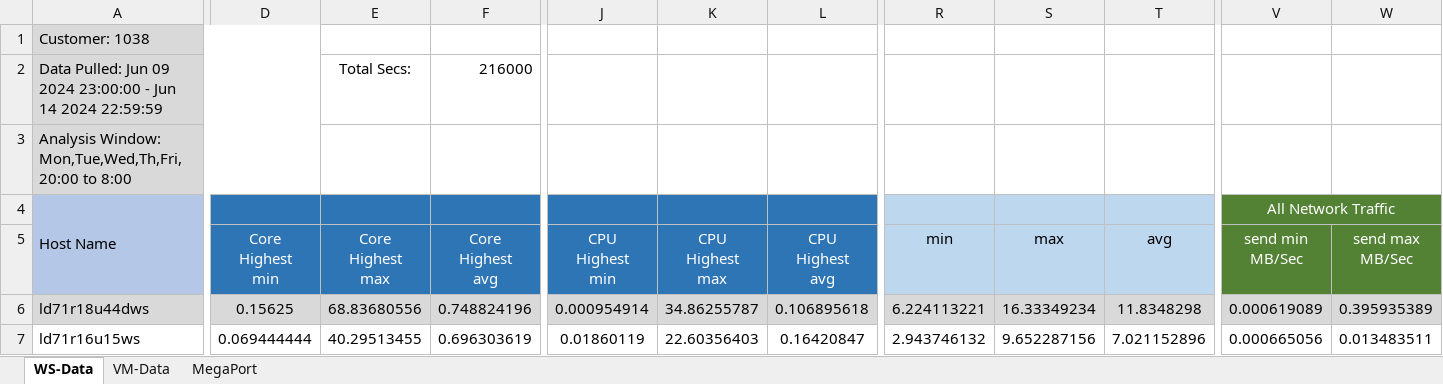
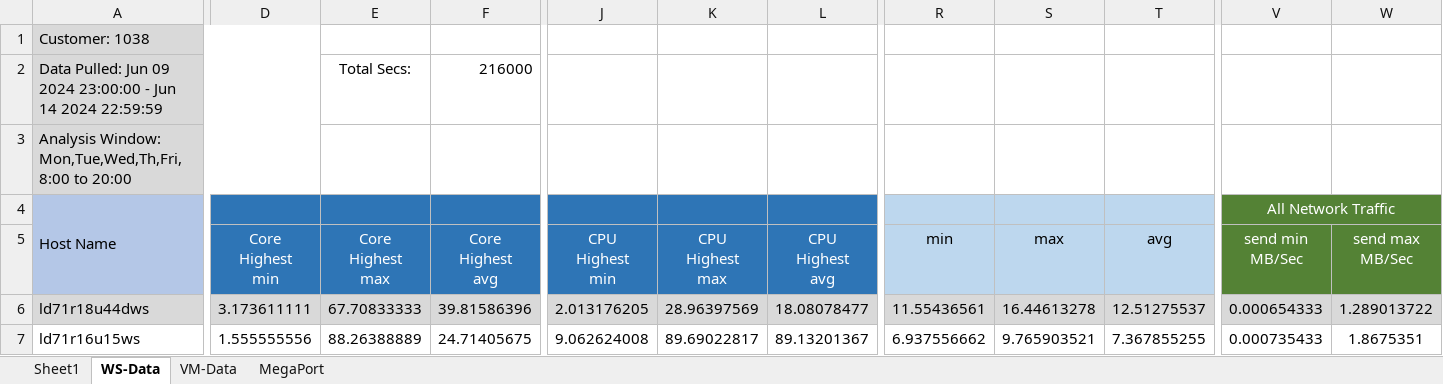
Before and after one commit to marthacj/HP_Sus_Sys_3, an Excel workbook: data/uploaded_excel_files/uploaded_file.xlsx, sheet WS-Data, drawn as a sheet; only a part is shown, gaps mark what is left out; values as stored, in another font and other column widths than the file's, no borders; the diff covers the shown part only; the diff names each change by its address in the sheet, - before the commit and + after, or states it on an @@ line.

```diff
--- a/data/uploaded_excel_files/uploaded_file.xlsx (sheet WS-Data)
+++ b/data/uploaded_excel_files/uploaded_file.xlsx (sheet WS-Data)
+sheet tab: Sheet1
-A3: …Window: Mon,Tue,Wed,Th,Fri, 20:00 to 8:00
+A3: …Window: Mon,Tue,Wed,Th,Fri, 8:00 to 20:00
-D6 (Core Highest min): 0.15625
+D6 (Core Highest min): 3.173611111
-E6 (Core Highest max): 68.83680556
+E6 (Core Highest max): 67.70833333
-F6 (Core Highest avg): 0.748824196
+F6 (Core Highest avg): 39.81586396
-J6 (CPU Highest min): 0.000954914
+J6 (CPU Highest min): 2.013176205
-K6 (CPU Highest max): 34.86255787
+K6 (CPU Highest max): 28.96397569
-L6 (CPU Highest avg): 0.106895618
+L6 (CPU Highest avg): 18.08078477
-R6 (min): 6.224113221
+R6 (min): 11.55436561
-S6 (max): 16.33349234
+S6 (max): 16.44613278
-T6 (avg): 11.8348298
+T6 (avg): 12.51275537
-V6 (send min MB/Sec): 0.000619089
+V6 (send min MB/Sec): 0.000654333
-W6 (send max MB/Sec): 0.395935389
+W6 (send max MB/Sec): 1.289013722
-D7 (Core Highest min): 0.069444444
+D7 (Core Highest min): 1.555555556
-E7 (Core Highest max): 40.29513455
+E7 (Core Highest max): 88.26388889
-F7 (Core Highest avg): 0.696303619
+F7 (Core Highest avg): 24.71405675
-J7 (CPU Highest min): 0.01860119
+J7 (CPU Highest min): 9.062624008
-K7 (CPU Highest max): 22.60356403
+K7 (CPU Highest max): 89.69022817
-L7 (CPU Highest avg): 0.16420847
+L7 (CPU Highest avg): 89.13201367
-R7 (min): 2.943746132
+R7 (min): 6.937556662
-S7 (max): 9.652287156
+S7 (max): 9.765903521
-T7 (avg): 7.021152896
+T7 (avg): 7.367855255
-V7 (send min MB/Sec): 0.000665056
+V7 (send min MB/Sec): 0.000735433
-W7 (send max MB/Sec): 0.013483511
+W7 (send max MB/Sec): 1.8675351
```
Also changed, not shown: 3 added rows, 3 removed rows, 291 edited cells and cell formats elsewhere in this sheet, sheet VM-Data, sheet MegaPort, 5 other files.
